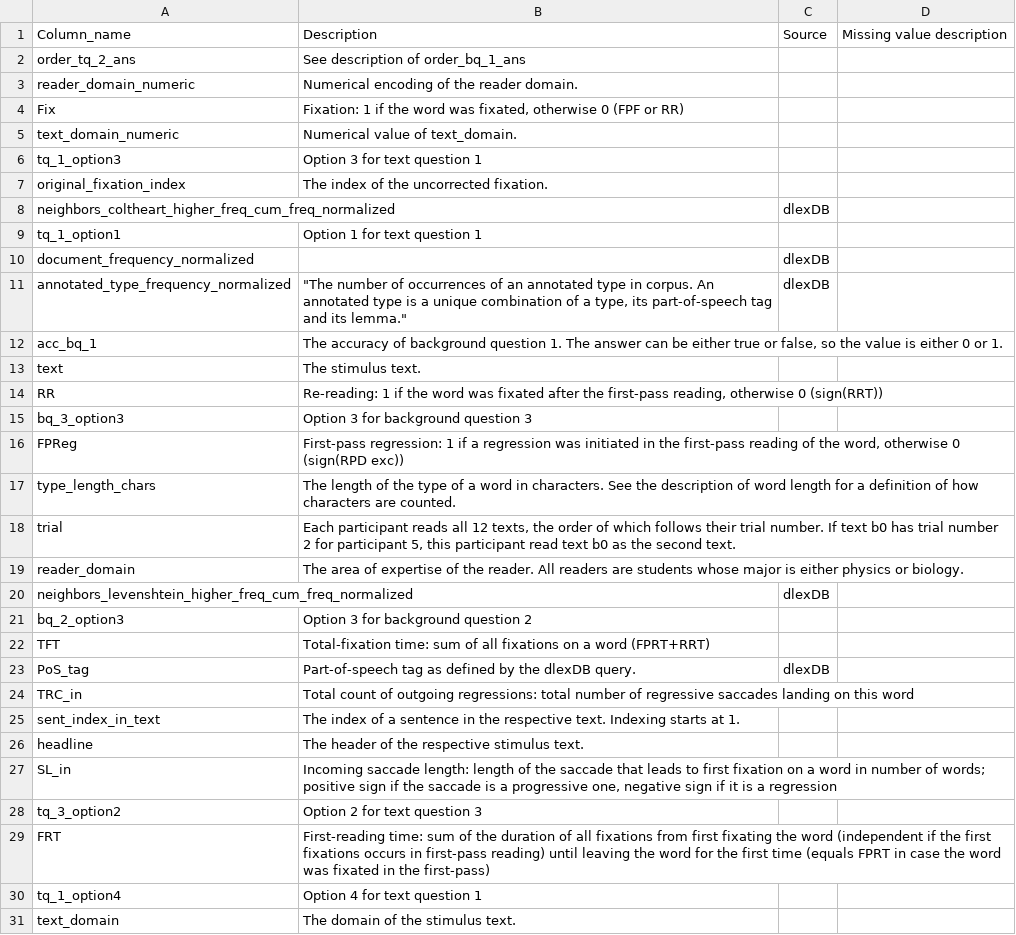
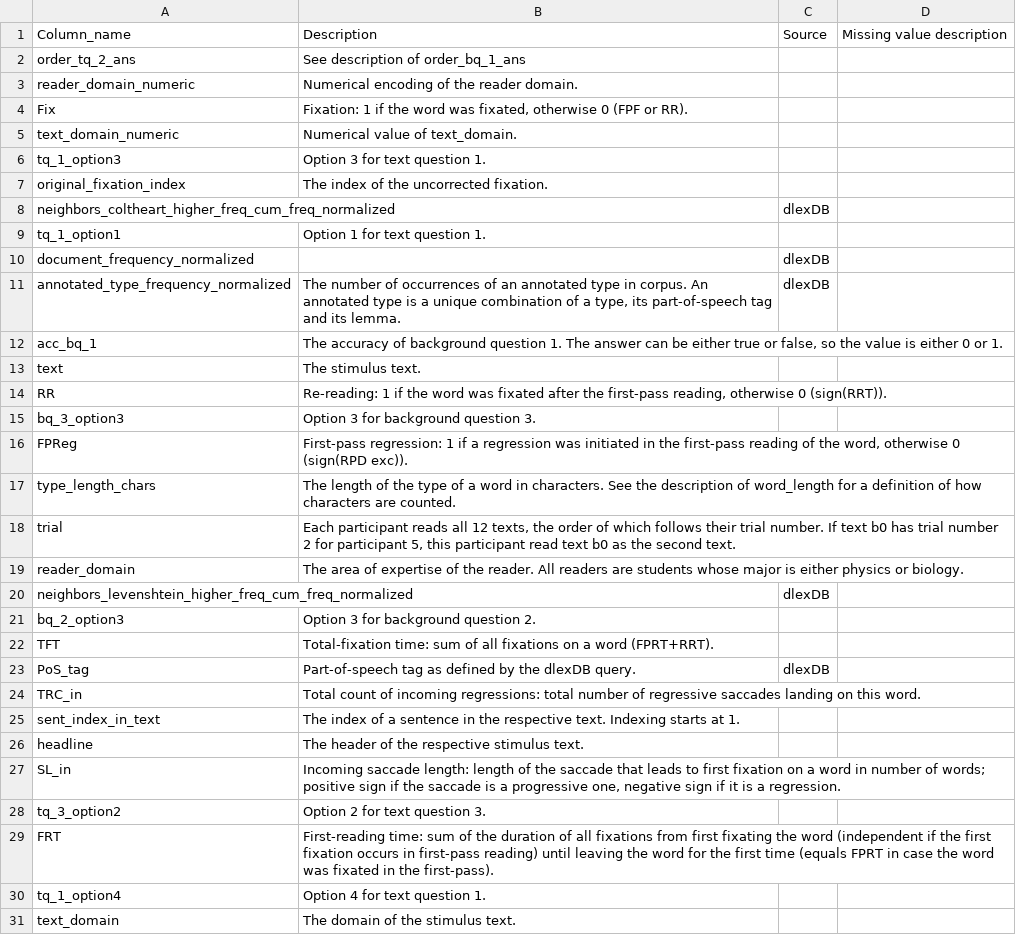
Before and after one commit to DiLi-Lab/PoTeC, a TSV file: to-be-deleted-IN-THE-END/all_cols_description.tsv, drawn as a sheet; only a part is shown; the diff covers the shown part only.

Commit message:
Fixed typos and layout.

```diff
--- a/to-be-deleted-IN-THE-END/all_cols_description.tsv
+++ b/to-be-deleted-IN-THE-END/all_cols_description.tsv
@@ -3,16 +3,16 @@ order_tq_2_ans	See description of order_bq_1_ans
 reader_domain_numeric	Numerical encoding of the reader domain.
-Fix	Fixation: 1 if the word was fixated, otherwise 0 (FPF or RR)
+Fix	Fixation: 1 if the word was fixated, otherwise 0 (FPF or RR).
 text_domain_numeric	Numerical value of text_domain.
-tq_1_option3	Option 3 for text question 1
+tq_1_option3	Option 3 for text question 1.
 original_fixation_index	The index of the uncorrected fixation.
 neighbors_coltheart_higher_freq_cum_freq_normalized		dlexDB
-tq_1_option1	Option 1 for text question 1
+tq_1_option1	Option 1 for text question 1.
 document_frequency_normalized		dlexDB
-annotated_type_frequency_normalized	"""The number of occurrences of an annotated type in corpus. An annotated type is a unique combination of a type, its part-of-speech tag and its lemma."""	dlexDB
+annotated_type_frequency_normalized	The number of occurrences of an annotated type in corpus. An annotated type is a unique combination of a type, its part-of-speech tag and its lemma.	dlexDB
 acc_bq_1	The accuracy of background question 1. The answer can be either true or false, so the value is either 0 or 1.
 text	The stimulus text.
-RR	Re-reading: 1 if the word was fixated after the first-pass reading, otherwise 0 (sign(RRT))
-bq_3_option3	Option 3 for background question 3
-FPReg	First-pass regression: 1 if a regression was initiated in the first-pass reading of the word, otherwise 0 (sign(RPD exc))
-type_length_chars	The length of the type of a word in characters. See the description of word length for a definition of how characters are counted.
+RR	Re-reading: 1 if the word was fixated after the first-pass reading, otherwise 0 (sign(RRT)).
+bq_3_option3	Option 3 for background question 3.
+FPReg	First-pass regression: 1 if a regression was initiated in the first-pass reading of the word, otherwise 0 (sign(RPD exc)).
+type_length_chars	The length of the type of a word in characters. See the description of word_length for a definition of how characters are counted.
 trial	Each participant reads all 12 texts, the order of which follows their trial number. If text b0 has trial number 2 for participant 5, this participant read text b0 as the second text.
@@ -20,12 +20,12 @@ reader_domain	The area of expertise of the reader. All readers are students whos
 neighbors_levenshtein_higher_freq_cum_freq_normalized		dlexDB
-bq_2_option3	Option 3 for background question 2
-TFT	Total-fixation time: sum of all fixations on a word (FPRT+RRT)
+bq_2_option3	Option 3 for background question 2.
+TFT	Total-fixation time: sum of all fixations on a word (FPRT+RRT).
 PoS_tag	Part-of-speech tag as defined by the dlexDB query.	dlexDB
-TRC_in	Total count of outgoing regressions: total number of regressive saccades landing on this word
+TRC_in	Total count of incoming regressions: total number of regressive saccades landing on this word.
 sent_index_in_text	The index of a sentence in the respective text. Indexing starts at 1.
 headline	The header of the respective stimulus text.
-SL_in	Incoming saccade length: length of the saccade that leads to first fixation on a word in number of words; positive sign if the saccade is a progressive one, negative sign if it is a regression
-tq_3_option2	Option 2 for text question 3
-FRT	First-reading time: sum of the duration of all fixations from first fixating the word (independent if the first fixations occurs in first-pass reading) until leaving the word for the first time (equals FPRT in case the word was fixated in the first-pass)
-tq_1_option4	Option 4 for text question 1
+SL_in	Incoming saccade length: length of the saccade that leads to first fixation on a word in number of words; positive sign if the saccade is a progressive one, negative sign if it is a regression.
+tq_3_option2	Option 2 for text question 3.
+FRT	First-reading time: sum of the duration of all fixations from first fixating the word (independent if the first fixation occurs in first-pass reading) until leaving the word for the first time (equals FPRT in case the word was fixated in the first-pass).
+tq_1_option4	Option 4 for text question 1.
 text_domain	The domain of the stimulus text.
```
Also changed, not shown: 53 edited cells elsewhere in this file, 5 other files.
